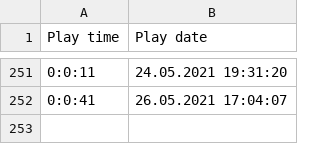
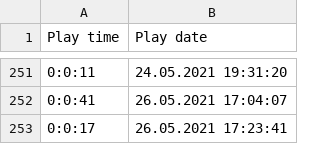
Before and after one commit to GDS-Grupa-6/Projekt3, a CSV file: UnityProject/Assets/Report/report.csv, drawn as a sheet; only a part is shown, gaps mark what is left out; the diff names each change by its address in the sheet, - before the commit and + after, or states it on an @@ line.

```diff
--- a/UnityProject/Assets/Report/report.csv
+++ b/UnityProject/Assets/Report/report.csv
+row 253: 0:0:17 | 26.05.2021 17:23:41
```
Also changed, not shown: 1 other file.
